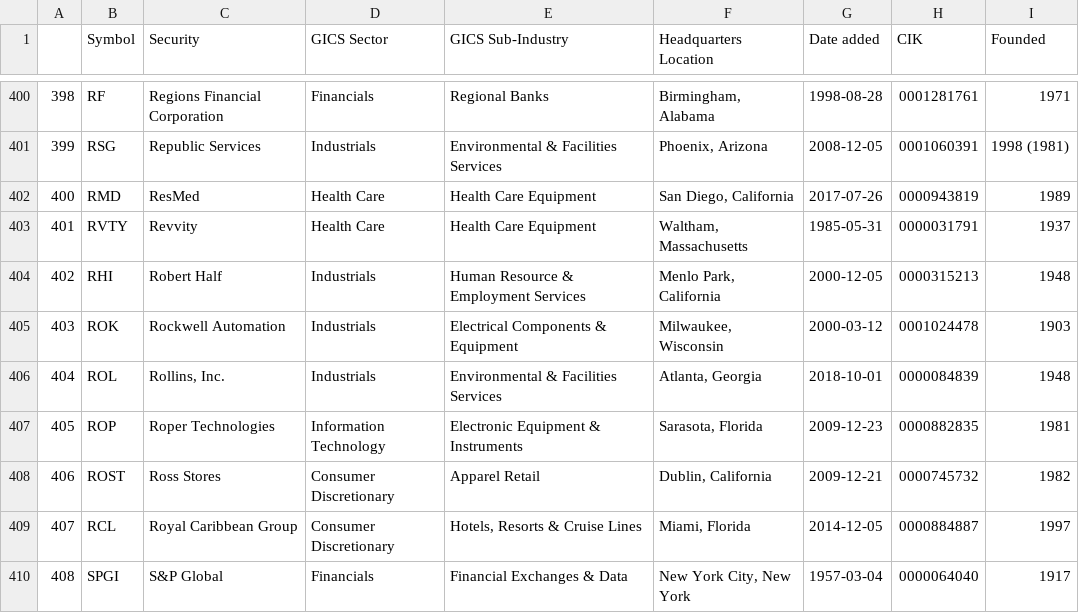
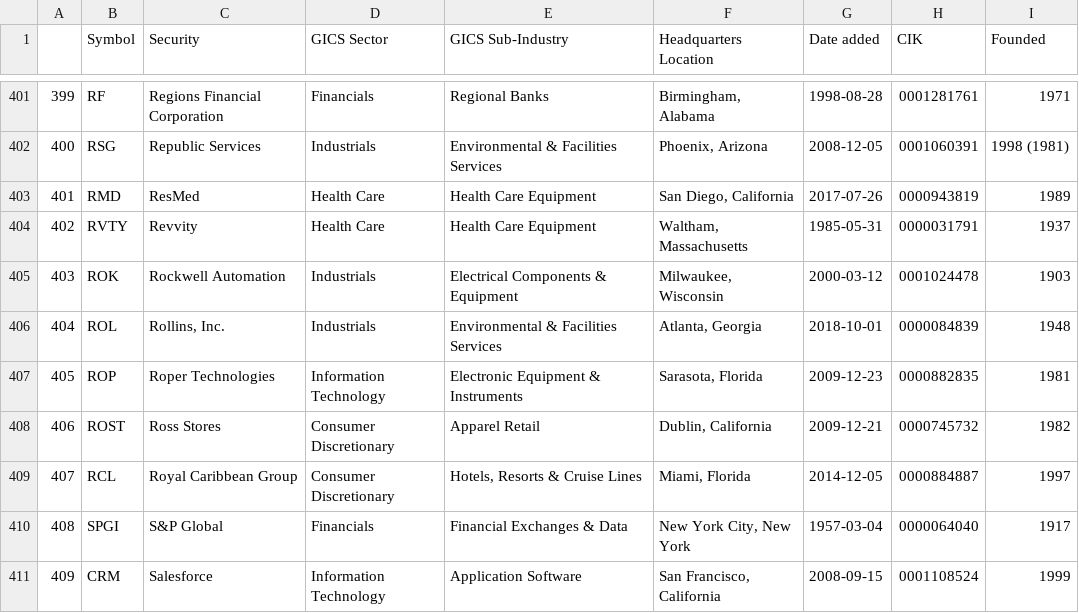
Before and after one commit to vvelicu/s-p500, a CSV file: data/SP500_Components.csv, drawn as a sheet; only a part is shown, gaps mark what is left out; the shorter side is filled out with more unchanged rows; removed rows and columns are numbered as before the commit, all else as after; the diff covers the shown part only; the diff names each change by its address in the sheet, - before the commit and + after, or states it on an @@ line.

```diff
--- a/data/SP500_Components.csv
+++ b/data/SP500_Components.csv
@@ column A renumbered between rows 123 and 404 @@
-row 404: 402 | RHI | Robert Half | Industrials | Human Resource & Employment Services | Menlo Park, California | 2000-12-05 | 0000315213 | 1948
```
Also changed, not shown: 3 added rows, 2 removed rows and 1 edited cell elsewhere in this file.
